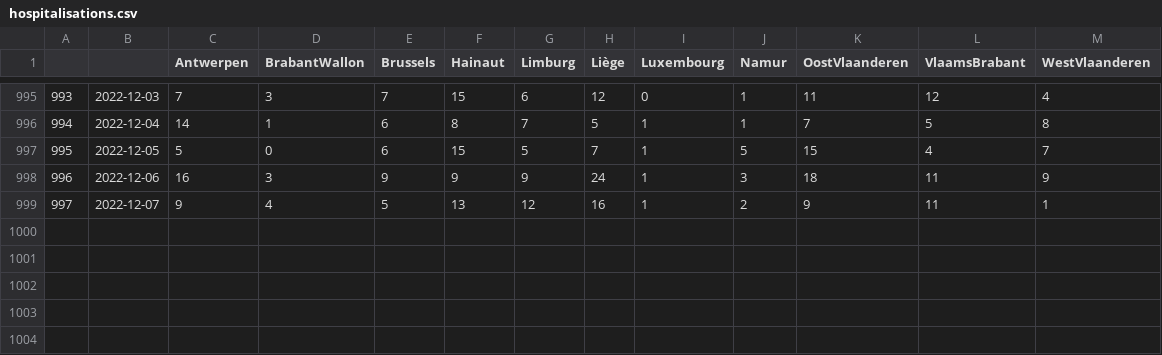
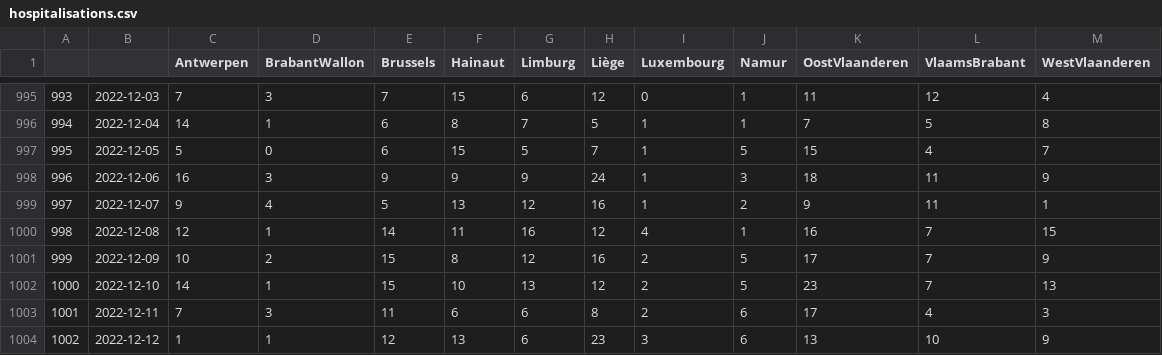
Before and after one commit to tbuytaer/test-of-github-datawrapper-output, a CSV file: hospitalisations.csv, drawn as a sheet; only a part is shown, gaps mark what is left out.

Commit message:
Updated data

```diff
--- a/hospitalisations.csv
+++ b/hospitalisations.csv
@@ -999 +999,6 @@
 997,2022-12-07,9,4,5,13,12,16,1,2,9,11,1
+998,2022-12-08,12,1,14,11,16,12,4,1,16,7,15
+999,2022-12-09,10,2,15,8,12,16,2,5,17,7,9
+1000,2022-12-10,14,1,15,10,13,12,2,5,23,7,13
+1001,2022-12-11,7,3,11,6,6,8,2,6,17,4,3
+1002,2022-12-12,1,1,12,13,6,23,3,6,13,10,9
```
